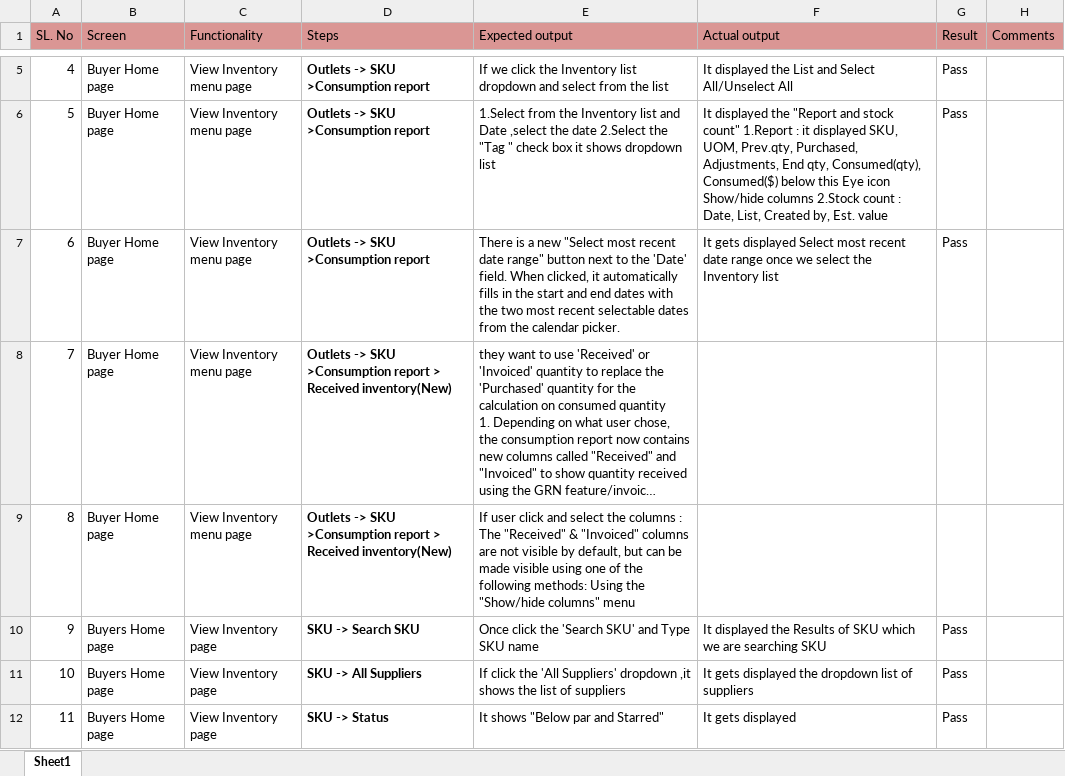
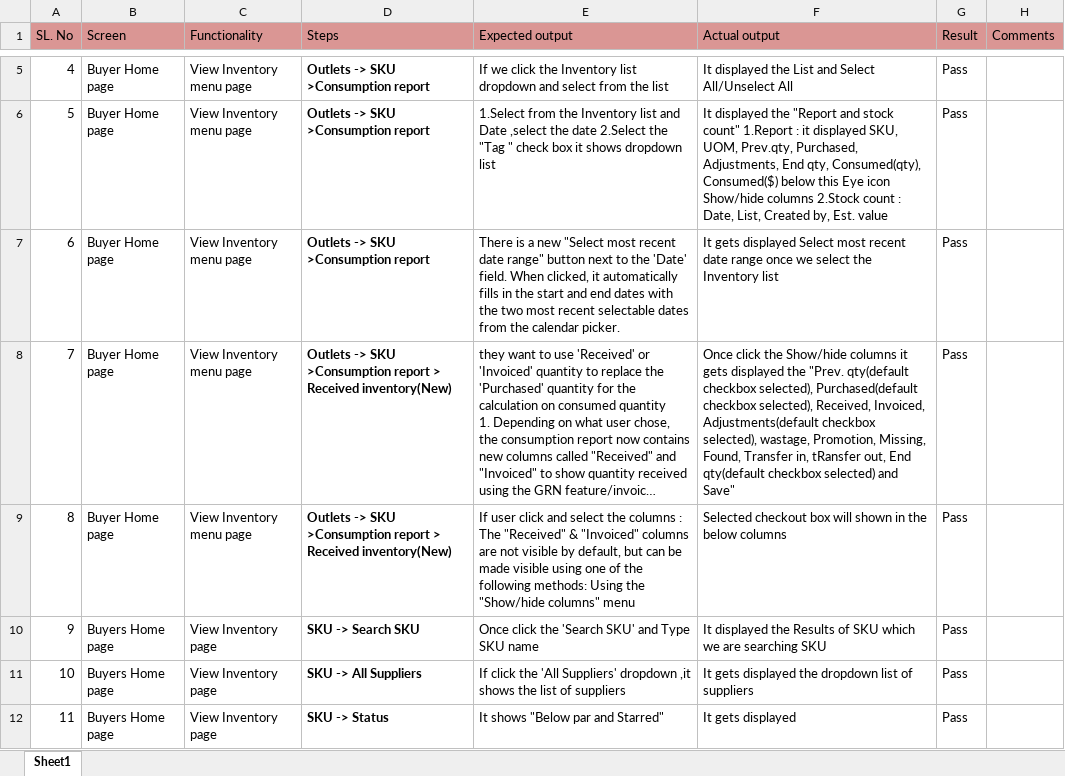
Before and after one commit to shwethazeemart/buyerautomation, an Excel workbook: Buyer hub/Inventory/Manual testcases/Outlets-SKU testcases.xlsx, sheet Sheet1, drawn as a sheet; only a part is shown, gaps mark what is left out; long unchanged cells end in …; values as stored, in another font and other column widths than the file's, no borders; the diff names each change by its address in the sheet, - before the commit and + after, or states it on an @@ line.

```diff
--- a/Buyer hub/Inventory/Manual testcases/Outlets-SKU testcases.xlsx (sheet Sheet1)
+++ b/Buyer hub/Inventory/Manual testcases/Outlets-SKU testcases.xlsx (sheet Sheet1)
-F8 (Actual output): (empty)
+F8 (Actual output): Once click the Show/hide columns it gets displayed the "Prev. qty(default checkbox selected), Purchased(default checkbox selected), Received, Invoiced, Adjustments(default checkbox selected), wastage, Promotion, Missing, Found, Transfer in, tRansfer out, End qty(default checkbox selected) and Save"
-G8:G9 (Result): (empty)
+G8:G9 (Result): Pass
-F9 (Actual output): (empty)
+F9 (Actual output): Selected checkout box will shown in the below columns
```
Also changed, not shown: Buyer hub/Reports/Manual testcases/Reports Spending per outlet.xlsx, Buyer hub/Settings/Manual testcases/Settings Final testcases.xlsx, 2 other files.
